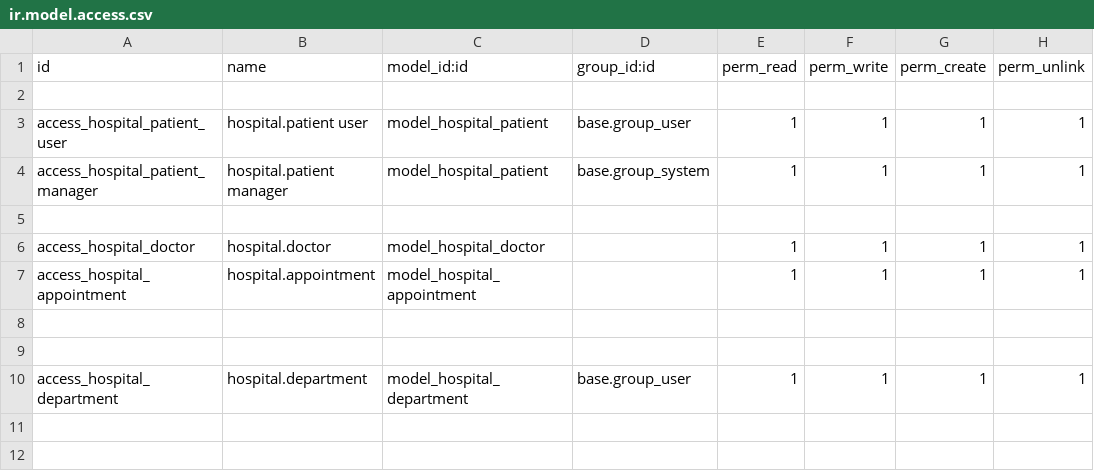
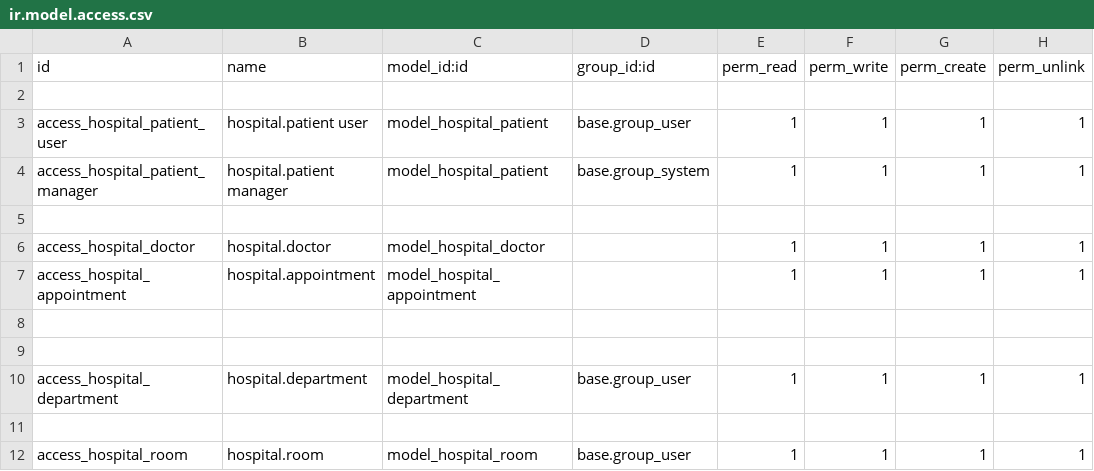
Before and after one commit to nishatdbdlt/Hospital_managment_system, a CSV file: security/ir.model.access.csv, drawn as a sheet; the diff names each change by its address in the sheet, - before the commit and + after, or states it on an @@ line.

Commit message:
hospital room inital model done

```diff
--- a/security/ir.model.access.csv
+++ b/security/ir.model.access.csv
+row 11: (empty)
+row 12: access_hospital_room | hospital.room | model_hospital_room | base.group_user | 1 | 1 | 1 | 1
```
Also changed, not shown: 5 other files.
